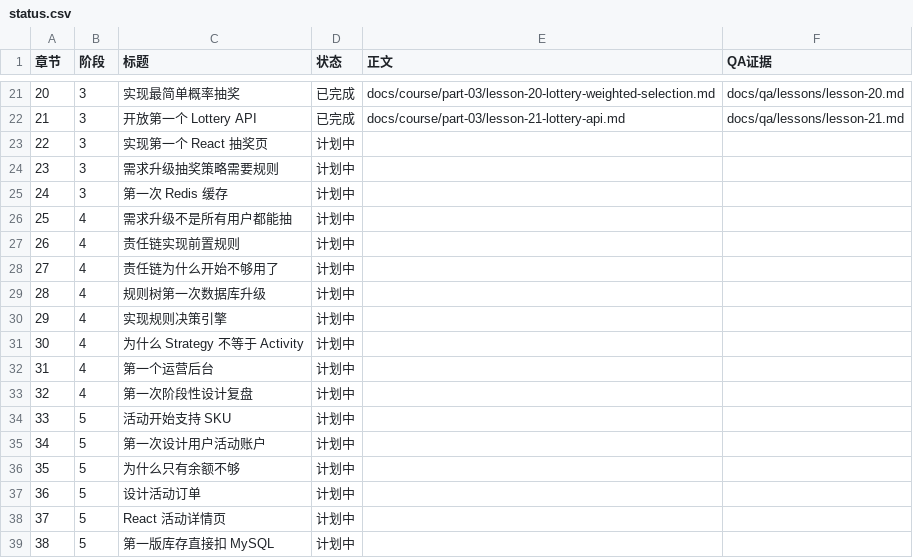
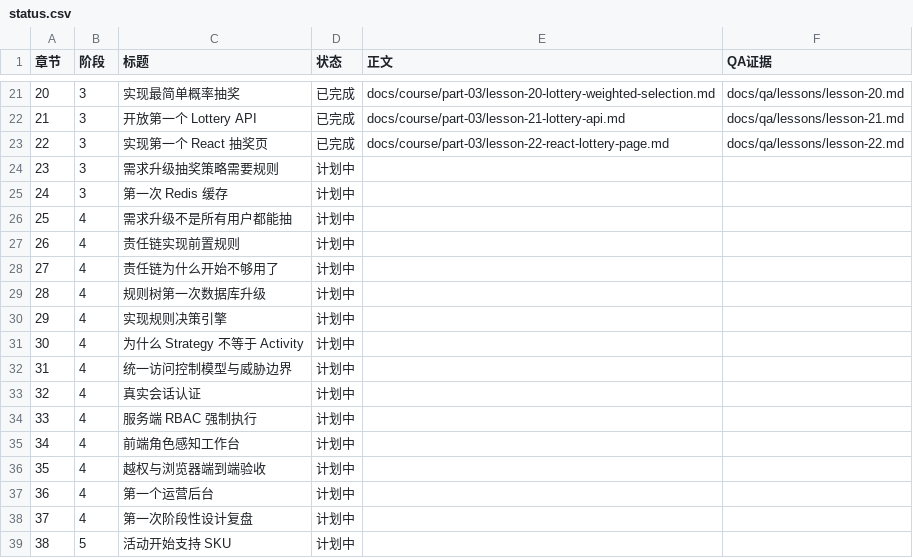
Before and after one commit to Atingaii/GrowthOS-Go, a CSV file: docs/course/status.csv, drawn as a sheet; only a part is shown, gaps mark what is left out; the shorter side is filled out with more unchanged rows; addresses are those after the commit; the diff names each change by its address in the sheet, - before the commit and + after, or states it on an @@ line.

Commit message:
docs(course): finalize lesson twenty-two checkpoint

```diff
--- a/docs/course/status.csv
+++ b/docs/course/status.csv
-D23 (状态): 计划中
+D23 (状态): 已完成
-E23 (正文): (empty)
+E23 (正文): docs/course/part-03/lesson-22-react-lottery-page.md
-F23 (QA证据): (empty)
+F23 (QA证据): docs/qa/lessons/lesson-22.md
+row 32: 31 | 4 | 统一访问控制模型与威胁边界 | 计划中
+row 33: 32 | 4 | 真实会话认证 | 计划中
+row 34: 33 | 4 | 服务端 RBAC 强制执行 | 计划中
+row 35: 34 | 4 | 前端角色感知工作台 | 计划中
+row 36: 35 | 4 | 越权与浏览器端到端验收 | 计划中
@@ column A (章节) renumbered from row 37 down @@
```
Also changed, not shown: 25 other files.
